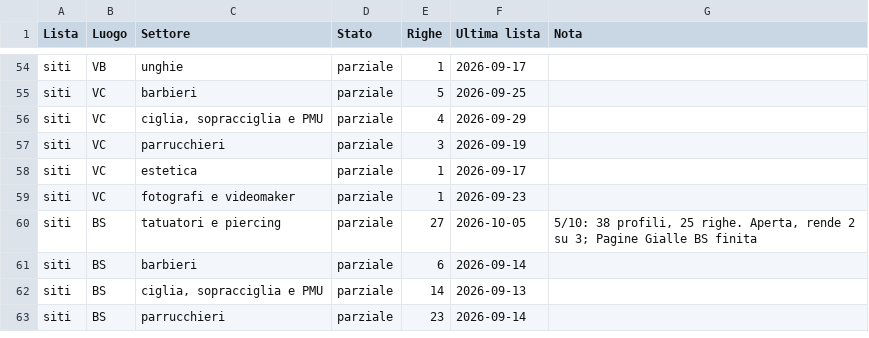
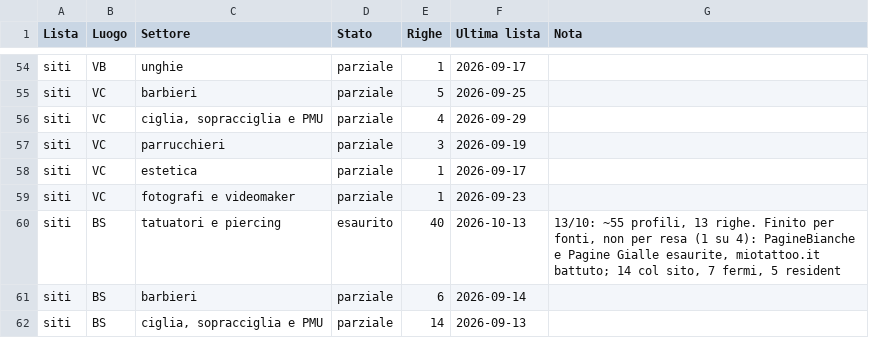
Before and after one commit to Nixo999/denki-brain, a CSV file: 02-Sales/liste/rotazione.csv, drawn as a sheet; only a part is shown, gaps mark what is left out; the shorter side is filled out with more unchanged rows.

```diff
--- a/02-Sales/liste/rotazione.csv
+++ b/02-Sales/liste/rotazione.csv
@@ -59,3 +59,3 @@ siti,VC,estetica,parziale,1,2026-09-17,
 siti,VC,fotografi e videomaker,parziale,1,2026-09-23,
-siti,BS,tatuatori e piercing,parziale,27,2026-10-05,"5/10: 38 profili, 25 righe. Aperta, rende 2 su 3; Pagine Gialle BS finita"
+siti,BS,tatuatori e piercing,esaurito,40,2026-10-13,"13/10: ~55 profili, 13 righe. Finito per fonti, non per resa (1 su 4): PagineBianche e Pagine Gialle esaurite, miotattoo.it battuto; 14 col sito, 7 fermi, 5 resident"
 siti,BS,barbieri,parziale,6,2026-09-14,
```
Also changed, not shown: 02-Sales/liste/2026-10-13-instagram-siti-lc-fioristi.csv, 4 other files.
